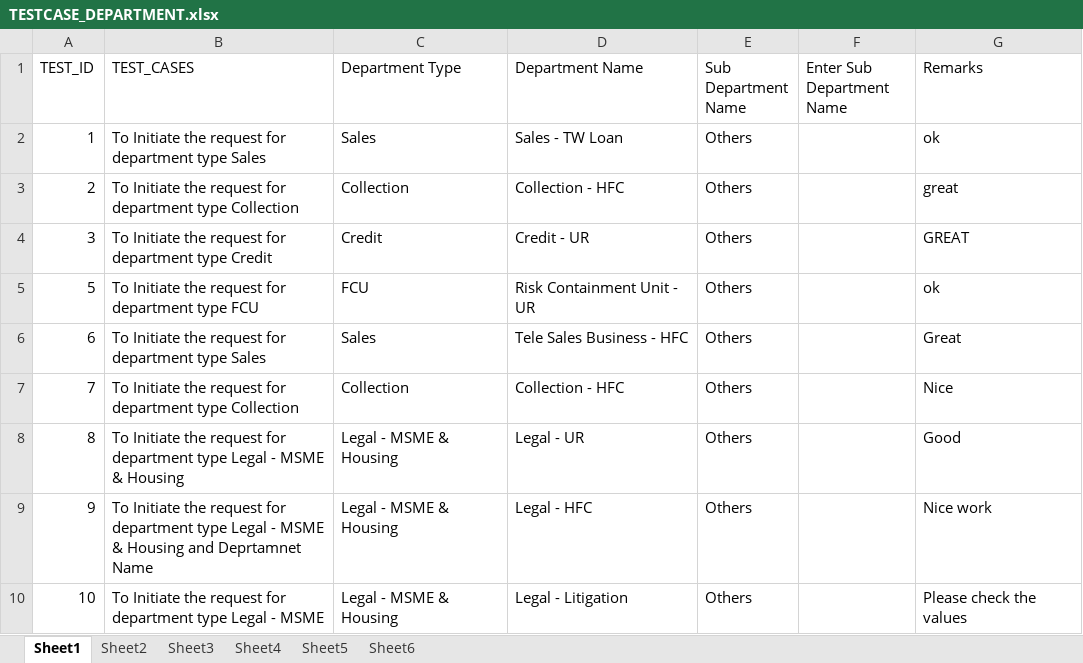
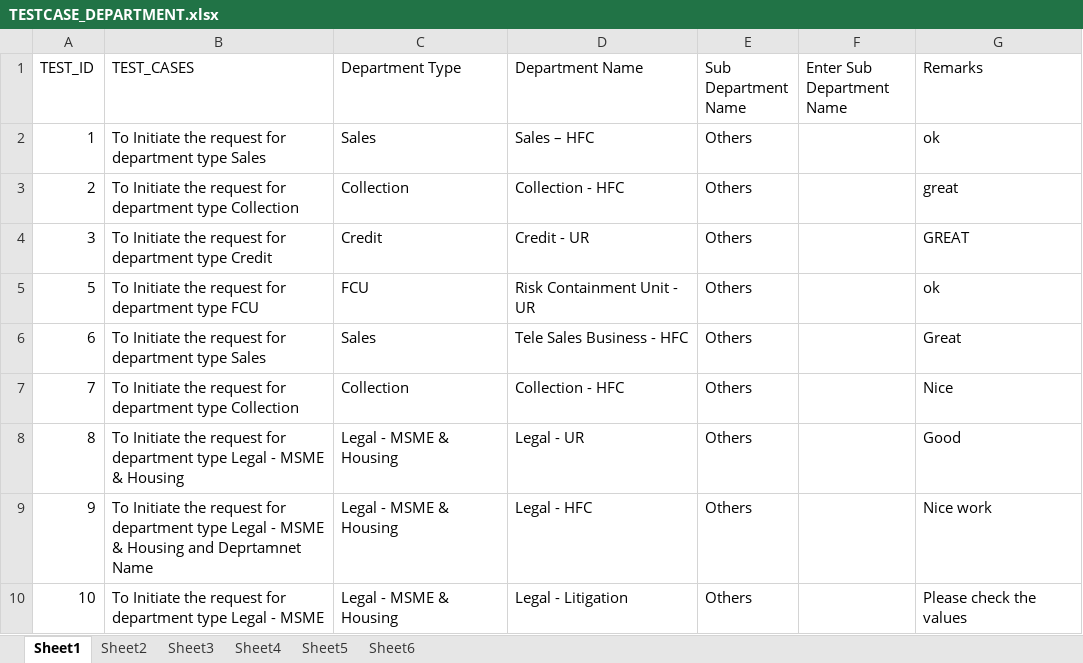
Before and after one commit to Capri-Global-Capital-Ltd/cube-web-automation, an Excel workbook: File/TESTCASE_DEPARTMENT.xlsx, sheet Sheet1, drawn as a sheet; values as stored, in another font and other column widths than the file's, no borders; the diff names each change by its address in the sheet, - before the commit and + after, or states it on an @@ line.

```diff
--- a/File/TESTCASE_DEPARTMENT.xlsx (sheet Sheet1)
+++ b/File/TESTCASE_DEPARTMENT.xlsx (sheet Sheet1)
-D2 (Department Name): Sales - TW Loan
+D2 (Department Name): Sales – HFC
```
Also changed, not shown: sheet Sheet5, sheet Sheet4, File/TESTCASES_CUBE_LOGIN.xlsx, 8 other files.
